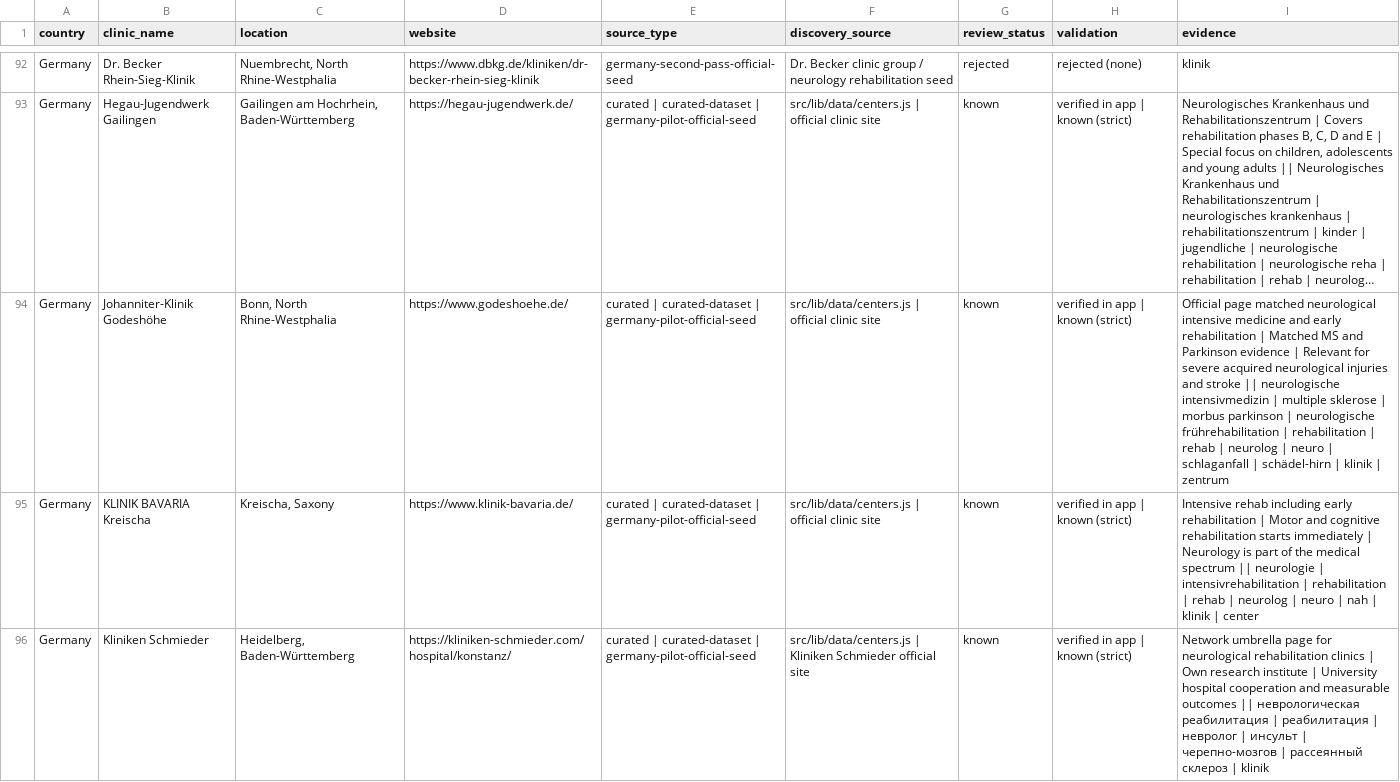
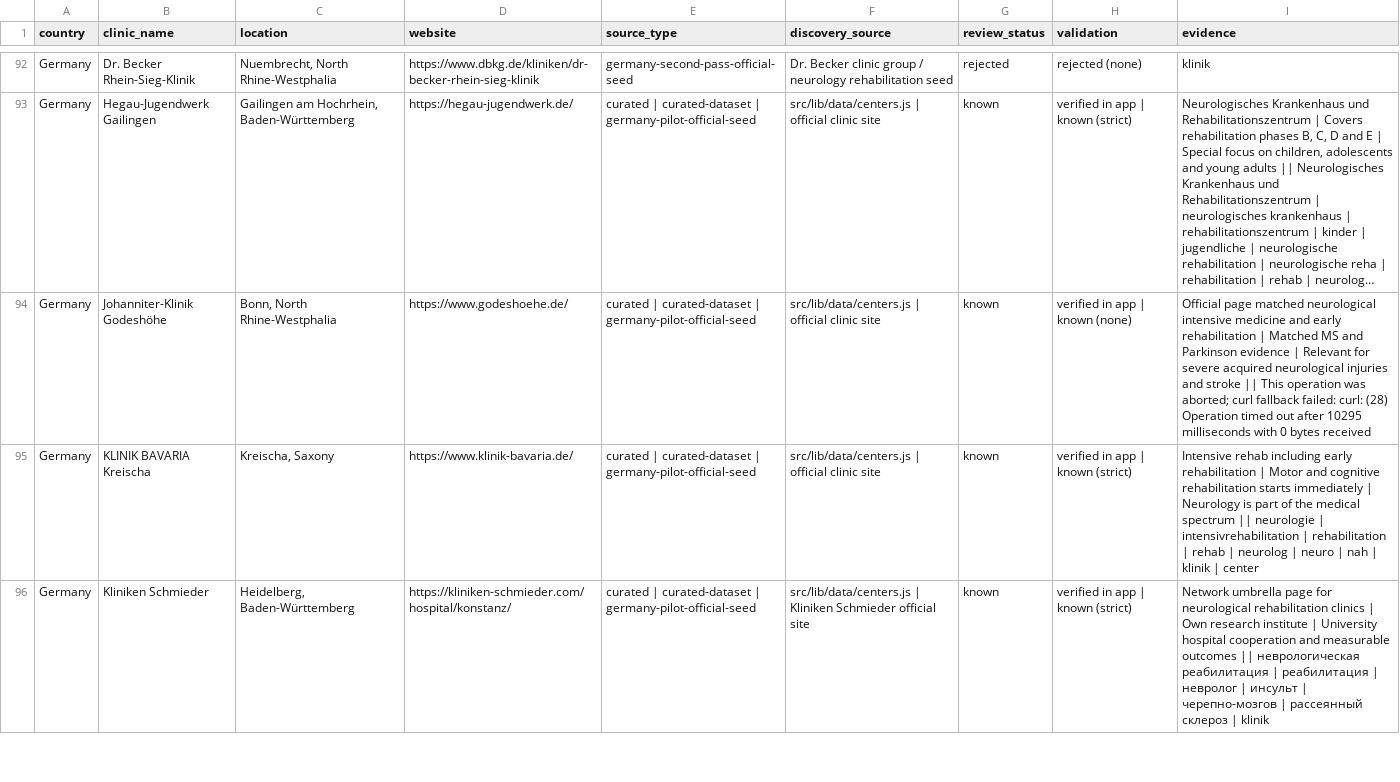
Before and after one commit to rickybob-dev/neurovia-clinics, a CSV file: neurorehab-review-candidates.csv, drawn as a sheet; only a part is shown, gaps mark what is left out; long unchanged cells end in …; the diff covers the shown part only; the diff names each change by its address in the sheet, - before the commit and + after, or states it on an @@ line.

Commit message:
Add Montenegro neurorehab scrape passes

```diff
--- a/neurorehab-review-candidates.csv
+++ b/neurorehab-review-candidates.csv
-H94 (validation): verified in app | known (strict)
+H94 (validation): verified in app | known (none)
-I94 (evidence): …stroke || neurologische intensivmedizin | multiple sklerose | morbus parkinson | neurologische frührehabilitation | rehabilitation | rehab | neurolog | neuro | schlaganfall | schädel-hirn | klinik | zentrum
+I94 (evidence): …stroke || This operation was aborted; curl fallback failed: curl: (28) Operation timed out after 10295 milliseconds with 0 bytes received
```
Also changed, not shown: 1 added row elsewhere in this file, neurorehab-scrape-raw.csv, 5 other files.
